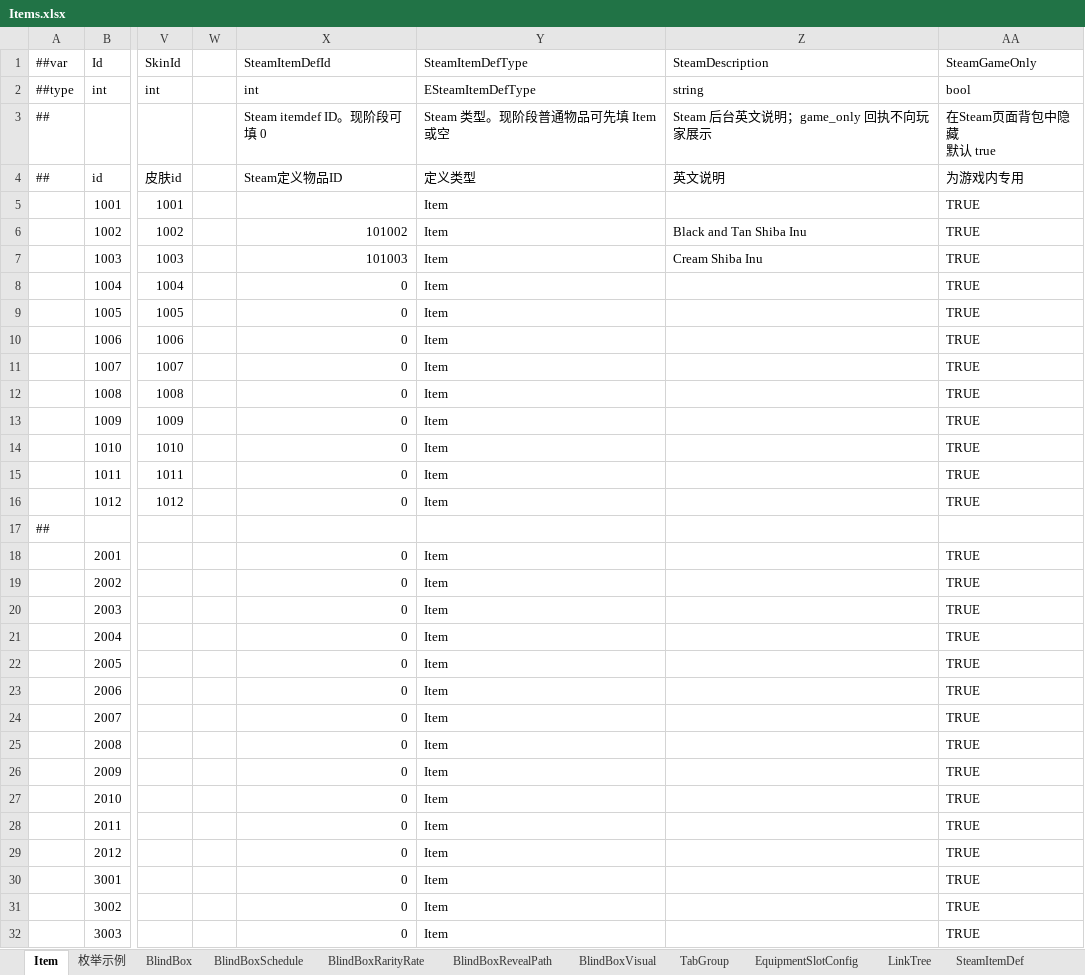
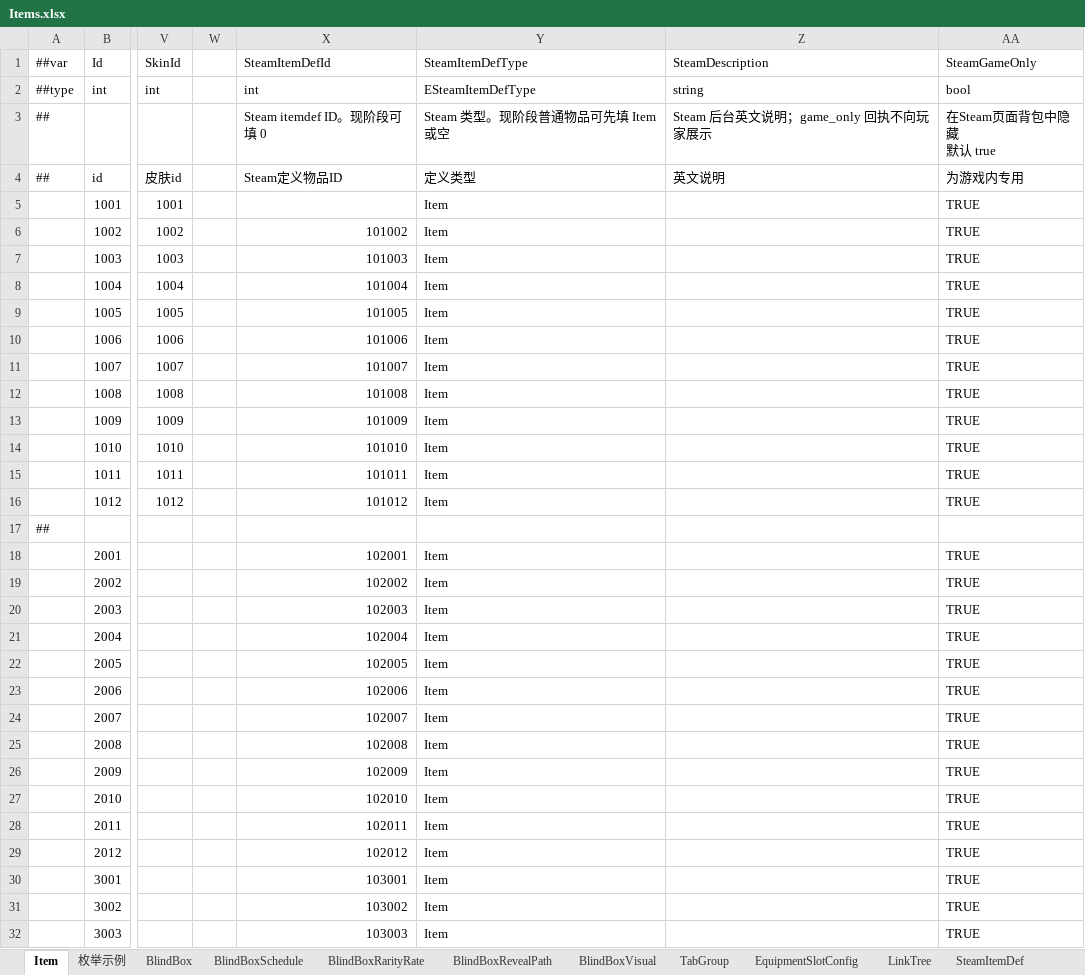
Before and after one commit to SeananTQ/lucky-dog-pub-2026, an Excel workbook: luban-excels/xlsx/Items.xlsx, sheet Item, drawn as a sheet; only a part is shown, gaps mark what is left out; values as stored, in another font and other column widths than the file's, no cell formats; conditional formats not drawn; the diff covers the shown part only; the diff names each change by its address in the sheet, - before the commit and + after, or states it on an @@ line.

```diff
--- a/luban-excels/xlsx/Items.xlsx (sheet Item)
+++ b/luban-excels/xlsx/Items.xlsx (sheet Item)
-Z6 (SteamDescription): Black and Tan Shiba Inu
+Z6 (SteamDescription): (empty)
-Z7 (SteamDescription): Cream Shiba Inu
+Z7 (SteamDescription): (empty)
-X8 (SteamItemDefId): 0
+X8 (SteamItemDefId): 101004
-X9 (SteamItemDefId): 0
+X9 (SteamItemDefId): 101005
-X10 (SteamItemDefId): 0
+X10 (SteamItemDefId): 101006
-X11 (SteamItemDefId): 0
+X11 (SteamItemDefId): 101007
-X12 (SteamItemDefId): 0
+X12 (SteamItemDefId): 101008
-X13 (SteamItemDefId): 0
+X13 (SteamItemDefId): 101009
-X14 (SteamItemDefId): 0
+X14 (SteamItemDefId): 101010
-X15 (SteamItemDefId): 0
+X15 (SteamItemDefId): 101011
-X16 (SteamItemDefId): 0
+X16 (SteamItemDefId): 101012
-X18 (SteamItemDefId): 0
+X18 (SteamItemDefId): 102001
-X19 (SteamItemDefId): 0
+X19 (SteamItemDefId): 102002
-X20 (SteamItemDefId): 0
+X20 (SteamItemDefId): 102003
-X21 (SteamItemDefId): 0
+X21 (SteamItemDefId): 102004
-X22 (SteamItemDefId): 0
+X22 (SteamItemDefId): 102005
-X23 (SteamItemDefId): 0
+X23 (SteamItemDefId): 102006
-X24 (SteamItemDefId): 0
+X24 (SteamItemDefId): 102007
-X25 (SteamItemDefId): 0
+X25 (SteamItemDefId): 102008
-X26 (SteamItemDefId): 0
+X26 (SteamItemDefId): 102009
-X27 (SteamItemDefId): 0
+X27 (SteamItemDefId): 102010
-X28 (SteamItemDefId): 0
+X28 (SteamItemDefId): 102011
-X29 (SteamItemDefId): 0
+X29 (SteamItemDefId): 102012
-X30 (SteamItemDefId): 0
+X30 (SteamItemDefId): 103001
-X31 (SteamItemDefId): 0
+X31 (SteamItemDefId): 103002
-X32 (SteamItemDefId): 0
+X32 (SteamItemDefId): 103003
```
Also changed, not shown: 75 edited cells elsewhere in this sheet, sheet SteamItemDef, sheet BlindBoxSchedule, sheet BlindBox, cell formats, luban-excels/bak/xlsx/Items.xlsx, luban-excels/xlsx/Main.xlsx, 19 other files.
